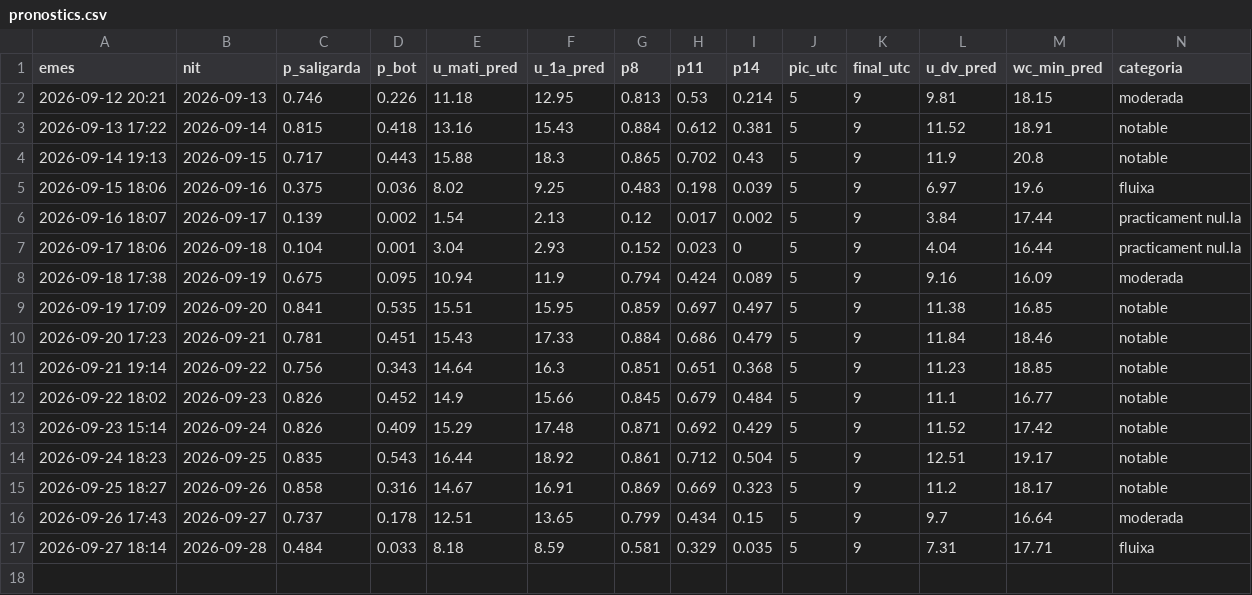
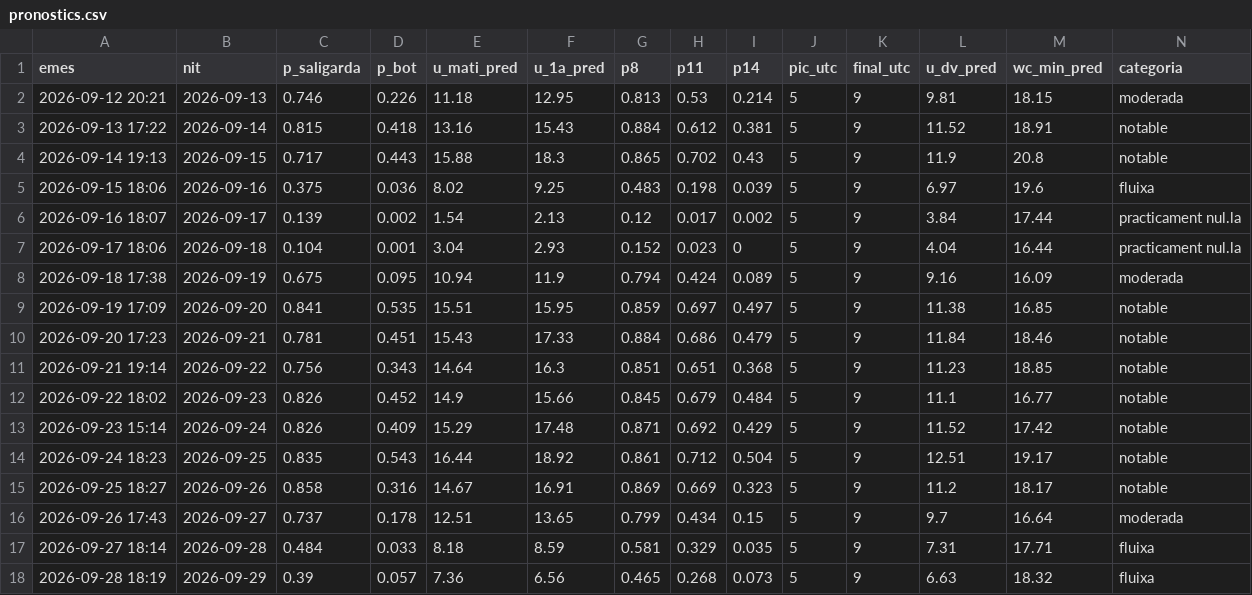
Before and after one commit to adriabarbeta/saligarda, a CSV file: derived/pronostics.csv, drawn as a sheet; only a part is shown; rows hold the shown columns only; the diff names each change by its address in the sheet, - before the commit and + after, or states it on an @@ line.

```diff
--- a/derived/pronostics.csv
+++ b/derived/pronostics.csv
+row 18: 2026-09-28 18:19 | 2026-09-29 | 0.39 | 0.057 | 7.36 | 6.56 | 0.465 | 0.268 | 0.073 | 5 | 9 | 6.63 | 18.32 | fluixa
```
Also changed, not shown: derived/posts_x.csv, 4 other files.
